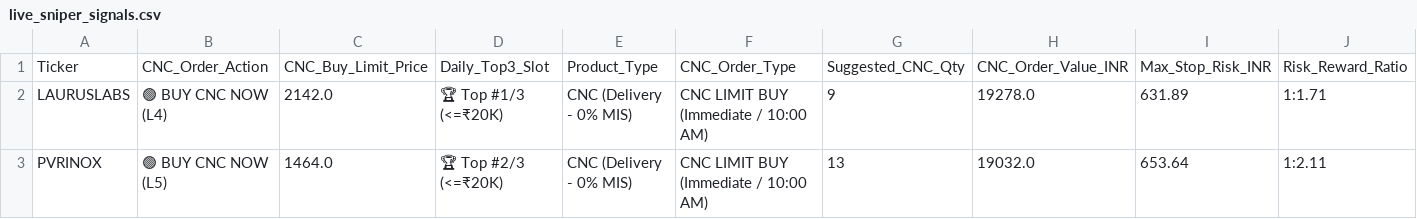
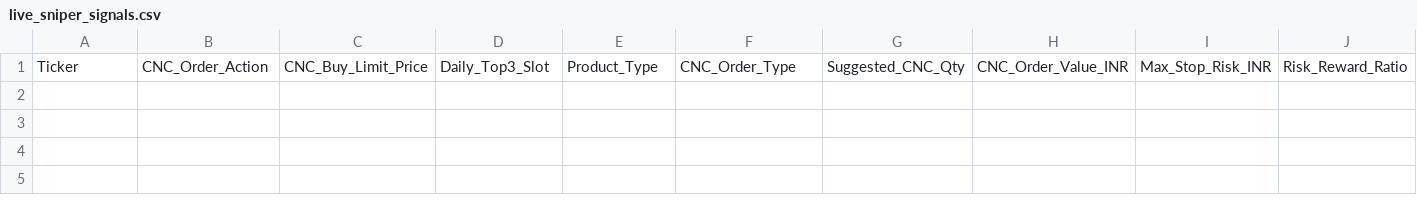
Before and after one commit to purntripathi-cmd/Intraday-only, a CSV file: data/live_sniper_signals.csv, drawn as a sheet; only a part is shown; rows hold the shown columns only; the diff names each change by its address in the sheet, - before the commit and + after, or states it on an @@ line.

```diff
--- a/data/live_sniper_signals.csv
+++ b/data/live_sniper_signals.csv
-row 2: LAURUSLABS | 🟢 BUY CNC NOW (L4) | 2142.0 | 🏆 Top #1/3 (<=₹20K) | CNC (Delivery - 0% MIS) | CNC LIMIT BUY (Immediate / 10:00 AM) | 9 | 19278.0 | 631.89 | 1:1.71
-row 3: PVRINOX | 🟢 BUY CNC NOW (L5) | 1464.0 | 🏆 Top #2/3 (<=₹20K) | CNC (Delivery - 0% MIS) | CNC LIMIT BUY (Immediate / 10:00 AM) | 13 | 19032.0 | 653.64 | 1:2.11
```
Also changed, not shown: data/live_watchlist_radar.csv, data/sniper_telemetry_trades.csv, 9 other files.
